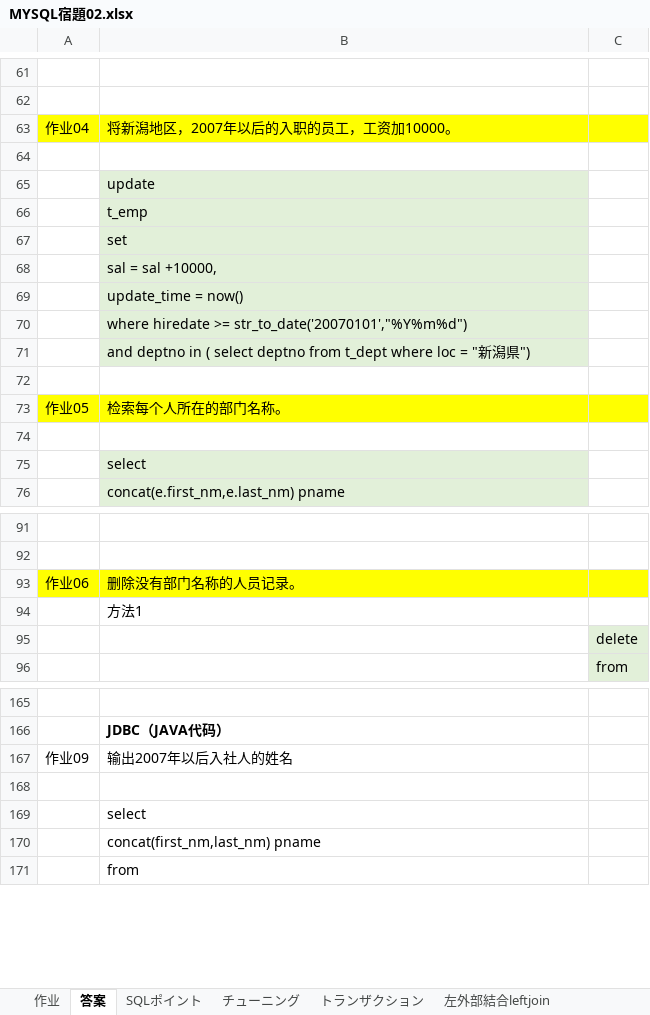
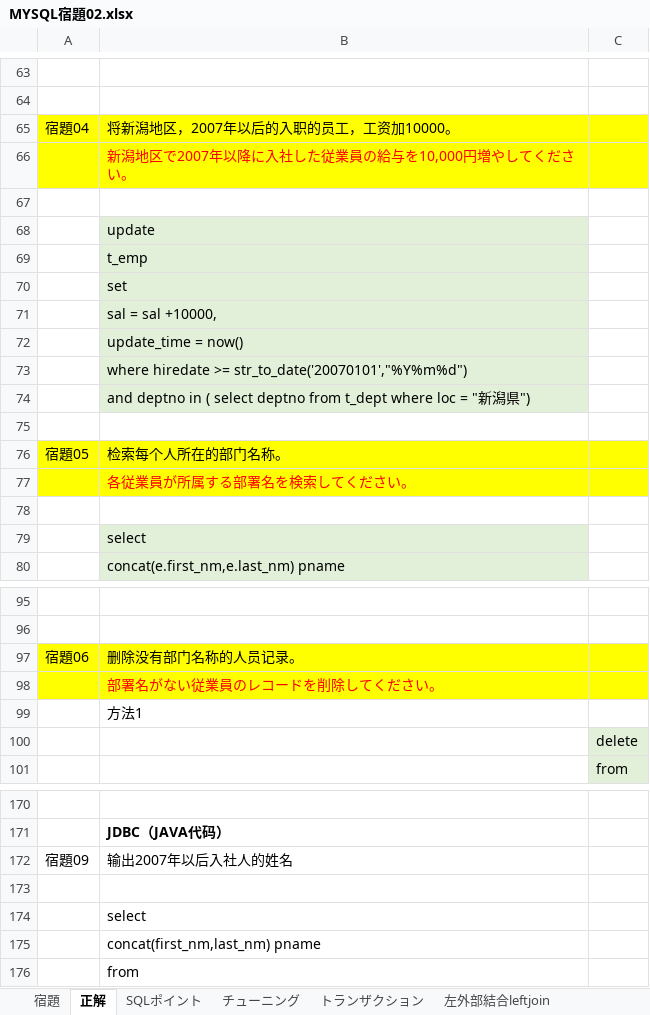
Before and after one commit to dbtoolsserver03/takada, an Excel workbook: mysql/MYSQL宿題02.xlsx, sheet 正解, drawn as a sheet; only a part is shown, gaps mark what is left out; values as stored, in another font and other column widths than the file's, no borders; charts and pictures not drawn; addresses are those after the commit; the diff covers the shown part only; the diff names each change by its address in the sheet, - before the commit and + after, or states it on an @@ line.

```diff
--- a/mysql/MYSQL宿題02.xlsx (sheet 正解)
+++ b/mysql/MYSQL宿題02.xlsx (sheet 正解)
-sheet tab: 作业
+sheet tab: 宿題
-sheet tab: 答案
+sheet tab: 正解
-A65: 作业04
+A65: 宿題04
+row 66:  | 新潟地区で2007年以降に入社した従業員の給与を10,000円増やしてください。
-A76: 作业05
+A76: 宿題05
+row 77:  | 各従業員が所属する部署名を検索してください。
-A97: 作业06
+A97: 宿題06
+row 98:  | 部署名がない従業員のレコードを削除してください。
-A172: 作业09
+A172: 宿題09
```
Also changed, not shown: 3 added rows, 1 removed row, 7 edited cells and cell formats elsewhere in this sheet, sheet 宿題, charts or pictures, res/説明jp.xlsx, 2 other files.
